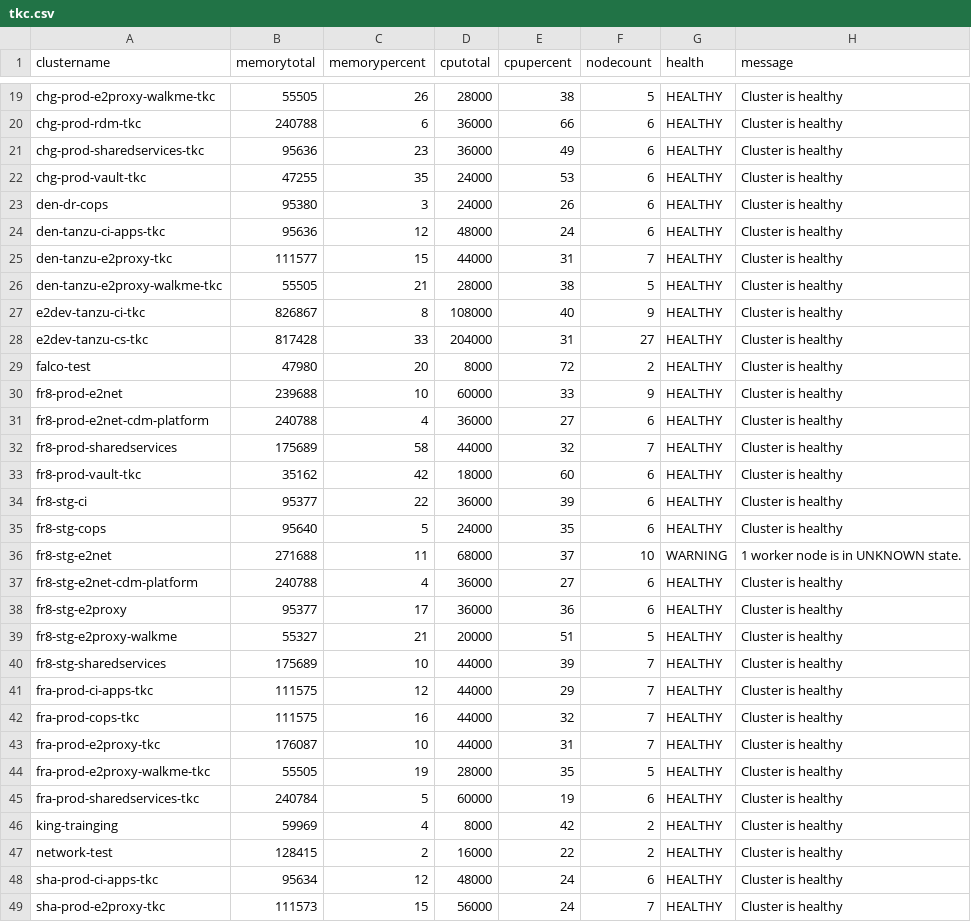
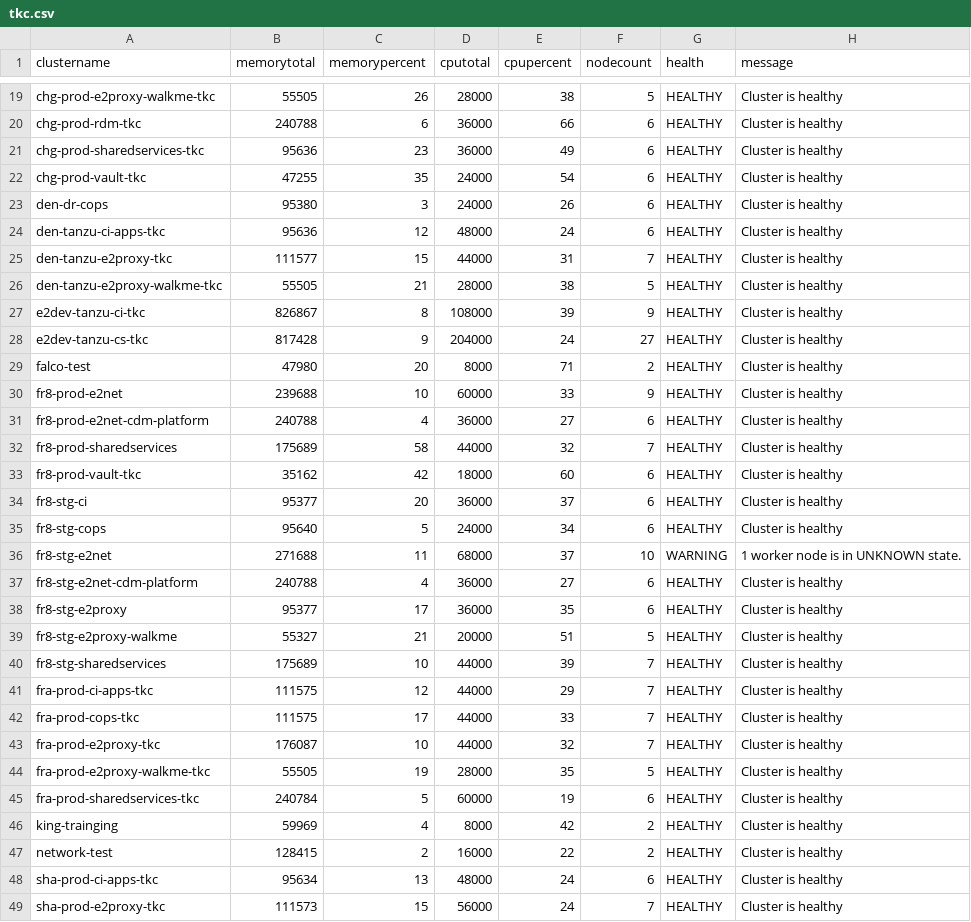
Before and after one commit to e2kpe/e2kpe.github.io, a CSV file: static/csv/tkc.csv, drawn as a sheet; only a part is shown, gaps mark what is left out; the diff covers the shown part only.

```diff
--- a/static/csv/tkc.csv
+++ b/static/csv/tkc.csv
@@ -21,3 +21,3 @@ chg-prod-rdm-tkc,240788,6,36000,66,6,HEALTHY,Cluster is healthy
 chg-prod-sharedservices-tkc,95636,23,36000,49,6,HEALTHY,Cluster is healthy
-chg-prod-vault-tkc,47255,35,24000,53,6,HEALTHY,Cluster is healthy
+chg-prod-vault-tkc,47255,35,24000,54,6,HEALTHY,Cluster is healthy
 den-dr-cops,95380,3,24000,26,6,HEALTHY,Cluster is healthy
@@ -26,5 +26,5 @@ den-tanzu-e2proxy-tkc,111577,15,44000,31,7,HEALTHY,Cluster is healthy
 den-tanzu-e2proxy-walkme-tkc,55505,21,28000,38,5,HEALTHY,Cluster is healthy
-e2dev-tanzu-ci-tkc,826867,8,108000,40,9,HEALTHY,Cluster is healthy
-e2dev-tanzu-cs-tkc,817428,33,204000,31,27,HEALTHY,Cluster is healthy
-falco-test,47980,20,8000,72,2,HEALTHY,Cluster is healthy
+e2dev-tanzu-ci-tkc,826867,8,108000,39,9,HEALTHY,Cluster is healthy
+e2dev-tanzu-cs-tkc,817428,9,204000,24,27,HEALTHY,Cluster is healthy
+falco-test,47980,20,8000,71,2,HEALTHY,Cluster is healthy
 fr8-prod-e2net,239688,10,60000,33,9,HEALTHY,Cluster is healthy
@@ -33,7 +33,7 @@ fr8-prod-sharedservices,175689,58,44000,32,7,HEALTHY,Cluster is healthy
 fr8-prod-vault-tkc,35162,42,18000,60,6,HEALTHY,Cluster is healthy
-fr8-stg-ci,95377,22,36000,39,6,HEALTHY,Cluster is healthy
-fr8-stg-cops,95640,5,24000,35,6,HEALTHY,Cluster is healthy
+fr8-stg-ci,95377,20,36000,37,6,HEALTHY,Cluster is healthy
+fr8-stg-cops,95640,5,24000,34,6,HEALTHY,Cluster is healthy
 fr8-stg-e2net,271688,11,68000,37,10,WARNING,1 worker node is in UNKNOWN state.
 fr8-stg-e2net-cdm-platform,240788,4,36000,27,6,HEALTHY,Cluster is healthy
-fr8-stg-e2proxy,95377,17,36000,36,6,HEALTHY,Cluster is healthy
+fr8-stg-e2proxy,95377,17,36000,35,6,HEALTHY,Cluster is healthy
 fr8-stg-e2proxy-walkme,55327,21,20000,51,5,HEALTHY,Cluster is healthy
@@ -41,4 +41,4 @@ fr8-stg-sharedservices,175689,10,44000,39,7,HEALTHY,Cluster is healthy
 fra-prod-ci-apps-tkc,111575,12,44000,29,7,HEALTHY,Cluster is healthy
-fra-prod-cops-tkc,111575,16,44000,32,7,HEALTHY,Cluster is healthy
-fra-prod-e2proxy-tkc,176087,10,44000,31,7,HEALTHY,Cluster is healthy
+fra-prod-cops-tkc,111575,17,44000,33,7,HEALTHY,Cluster is healthy
+fra-prod-e2proxy-tkc,176087,10,44000,32,7,HEALTHY,Cluster is healthy
 fra-prod-e2proxy-walkme-tkc,55505,19,28000,35,5,HEALTHY,Cluster is healthy
@@ -47,3 +47,3 @@ king-trainging,59969,4,8000,42,2,HEALTHY,Cluster is healthy
 network-test,128415,2,16000,22,2,HEALTHY,Cluster is healthy
-sha-prod-ci-apps-tkc,95634,12,48000,24,6,HEALTHY,Cluster is healthy
+sha-prod-ci-apps-tkc,95634,13,48000,24,6,HEALTHY,Cluster is healthy
 sha-prod-e2proxy-tkc,111573,15,56000,24,7,HEALTHY,Cluster is healthy
```
Also changed, not shown: 26 edited cells elsewhere in this file, static/csv/tkcall.csv, static/csv/tkcdev.csv, 18 other files.
